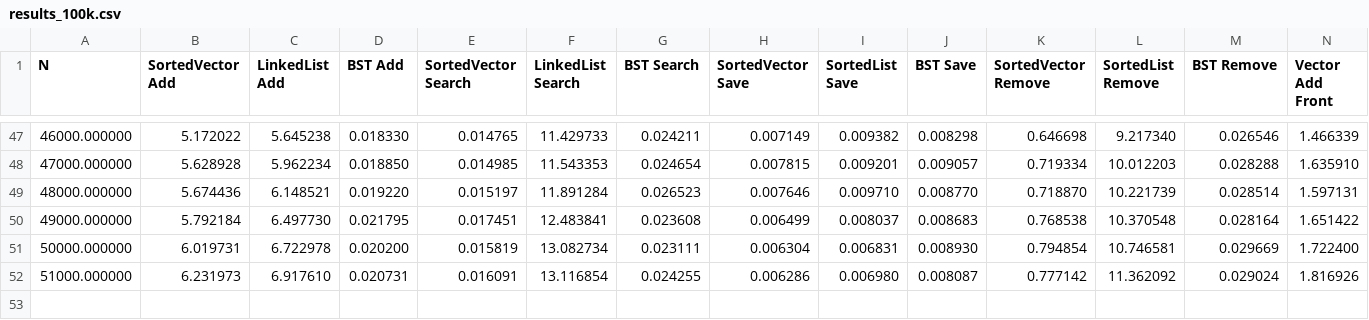
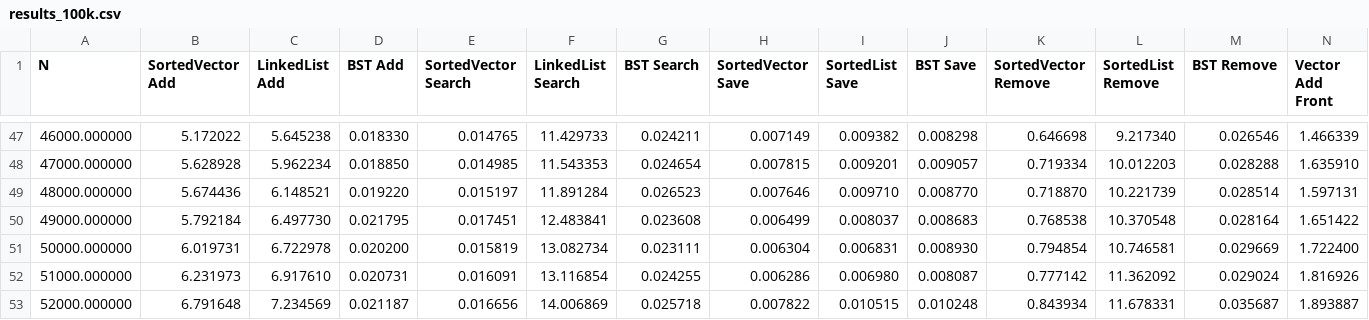
Before and after one commit to CS5008Fall2025/homework-speed-comparison-zembug, a CSV file: results_100k.csv, drawn as a sheet; only a part is shown, gaps mark what is left out; rows hold the shown columns only; the diff names each change by its address in the sheet, - before the commit and + after, or states it on an @@ line.

```diff
--- a/results_100k.csv
+++ b/results_100k.csv
+row 53: 52000.000000 | 6.791648 | 7.234569 | 0.021187 | 0.016656 | 14.006869 | 0.025718 | 0.007822 | 0.010515 | 0.010248 | 0.843934 | 11.678331 | 0.035687 | 1.893887
```
Also changed, not shown: 5 other files.
